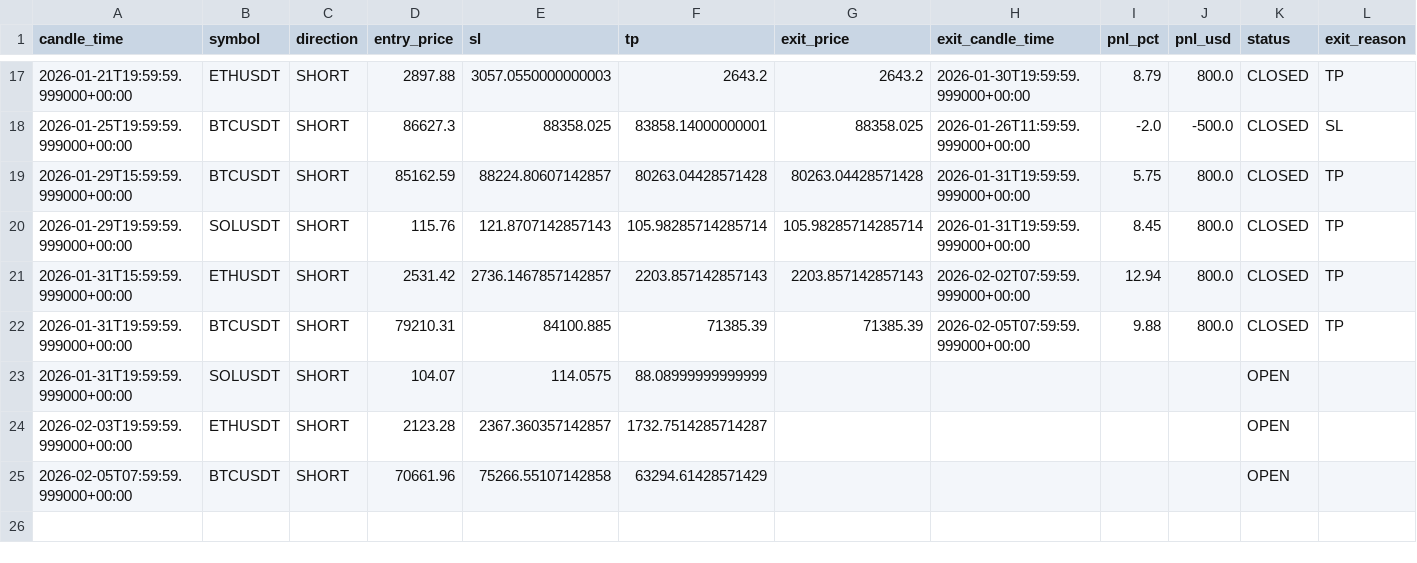
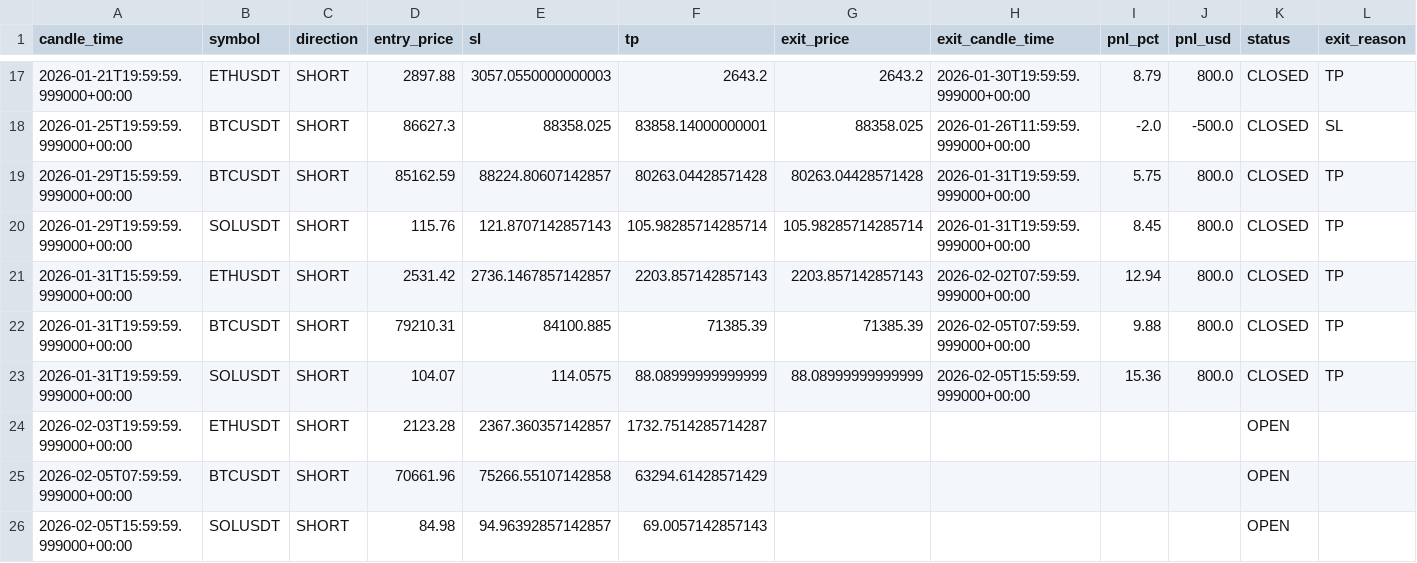
Before and after one commit to kushgbisen/cron-trader, a CSV file: logs/weekly_breakout/trades.csv, drawn as a sheet; only a part is shown, gaps mark what is left out.

```diff
--- a/logs/weekly_breakout/trades.csv
+++ b/logs/weekly_breakout/trades.csv
@@ -22,4 +22,5 @@ candle_time,symbol,direction,entry_price,sl,tp,exit_price,exit_candle_time,pnl_p
 2026-01-31T19:59:59.999000+00:00,BTCUSDT,SHORT,79210.31,84100.885,71385.39,71385.39,2026-02-05T07:59:59.999000+00:00,9.88,800.0,CLOSED,TP
-2026-01-31T19:59:59.999000+00:00,SOLUSDT,SHORT,104.07,114.0575,88.08999999999999,,,,,OPEN,
+2026-01-31T19:59:59.999000+00:00,SOLUSDT,SHORT,104.07,114.0575,88.08999999999999,88.08999999999999,2026-02-05T15:59:59.999000+00:00,15.36,800.0,CLOSED,TP
 2026-02-03T19:59:59.999000+00:00,ETHUSDT,SHORT,2123.28,2367.360357142857,1732.7514285714287,,,,,OPEN,
 2026-02-05T07:59:59.999000+00:00,BTCUSDT,SHORT,70661.96,75266.55107142858,63294.61428571429,,,,,OPEN,
+2026-02-05T15:59:59.999000+00:00,SOLUSDT,SHORT,84.98,94.96392857142857,69.0057142857143,,,,,OPEN,
```
Also changed, not shown: logs/h4_breakout_ensemble/trades.csv, 8 other files.
